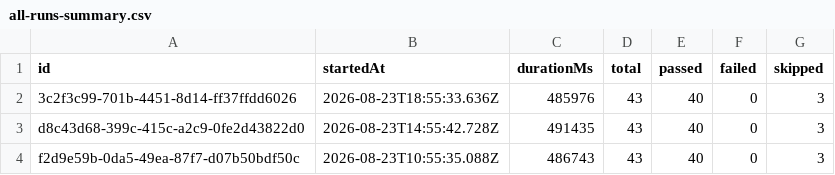
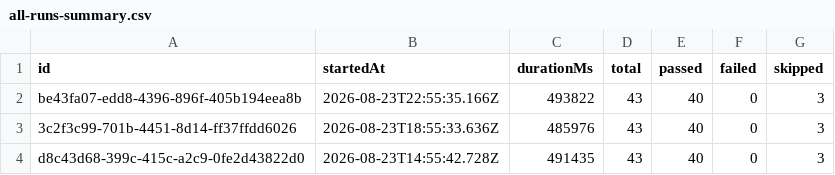
Before and after one commit to saira-uwc/Shunyalabs_widget, a CSV file: docs/exports/all-runs-summary.csv, drawn as a sheet; only a part is shown; the shorter side is filled out with more unchanged rows; the diff names each change by its address in the sheet, - before the commit and + after, or states it on an @@ line.

```diff
--- a/docs/exports/all-runs-summary.csv
+++ b/docs/exports/all-runs-summary.csv
+row 2: be43fa07-edd8-4396-896f-405b194eea8b | 2026-08-23T22:55:35.166Z | 493822 | 43 | 40 | 0 | 3
```
Also changed, not shown: docs/exports/current-run.csv, 2 other files.
